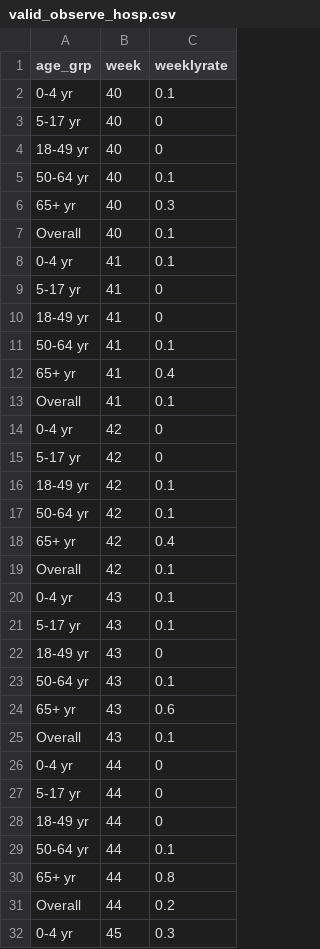
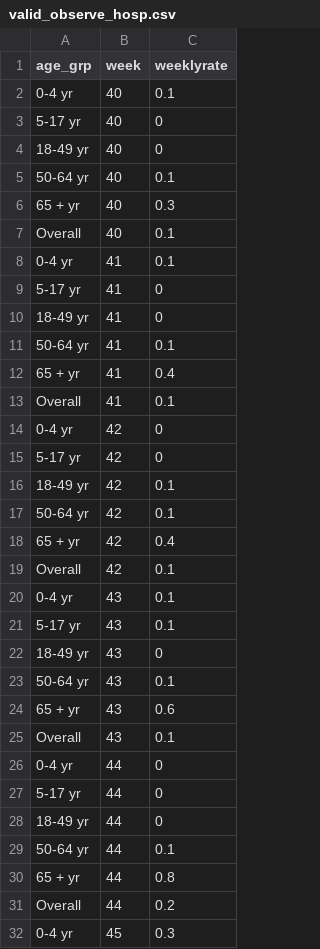
Before and after one commit to jarad/FluSight, a CSV file: inst/extdata/valid_observe_hosp.csv, drawn as a sheet; only a part is shown; the diff covers the shown part only.

```diff
--- a/inst/extdata/valid_observe_hosp.csv
+++ b/inst/extdata/valid_observe_hosp.csv
@@ -5,3 +5,3 @@ age_grp,week,weeklyrate
 50-64 yr,40,0.1
-65+ yr,40,0.3
+65 + yr,40,0.3
 Overall,40,0.1
@@ -11,3 +11,3 @@ Overall,40,0.1
 50-64 yr,41,0.1
-65+ yr,41,0.4
+65 + yr,41,0.4
 Overall,41,0.1
@@ -17,3 +17,3 @@ Overall,41,0.1
 50-64 yr,42,0.1
-65+ yr,42,0.4
+65 + yr,42,0.4
 Overall,42,0.1
@@ -23,3 +23,3 @@ Overall,42,0.1
 50-64 yr,43,0.1
-65+ yr,43,0.6
+65 + yr,43,0.6
 Overall,43,0.1
@@ -29,3 +29,3 @@ Overall,43,0.1
 50-64 yr,44,0.1
-65+ yr,44,0.8
+65 + yr,44,0.8
 Overall,44,0.2
```
Also changed, not shown: 25 edited cells elsewhere in this file, inst/extdata/state_truth_1617.csv, 5 other files.
